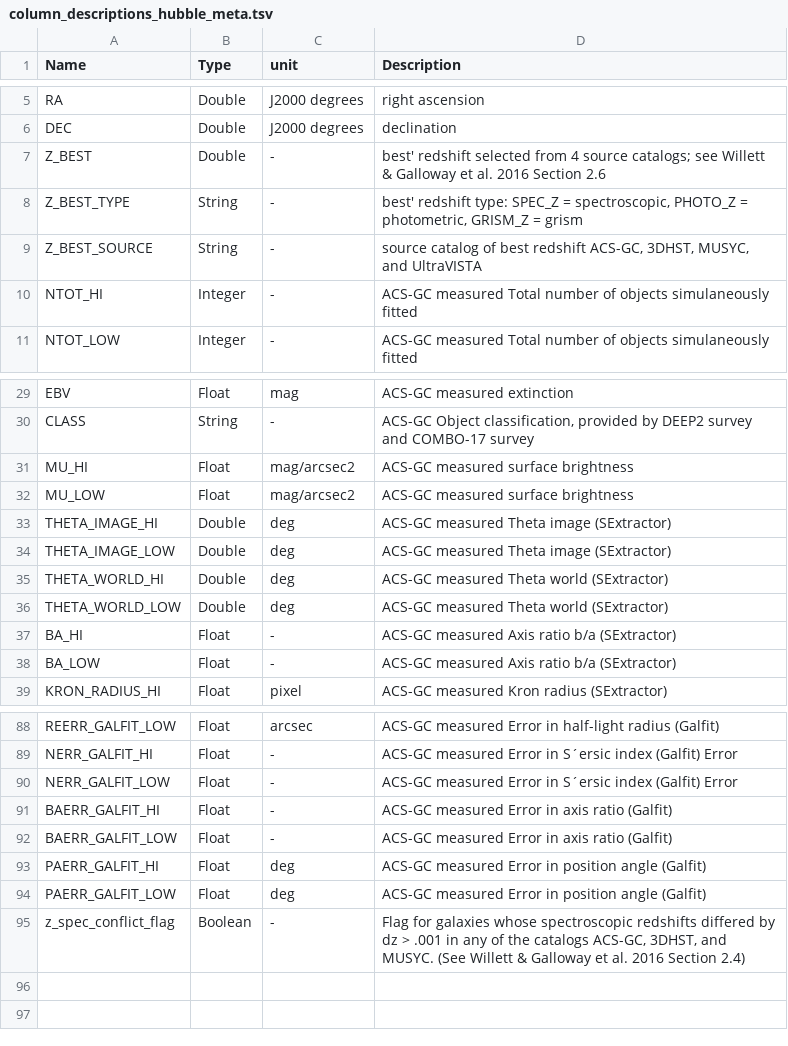
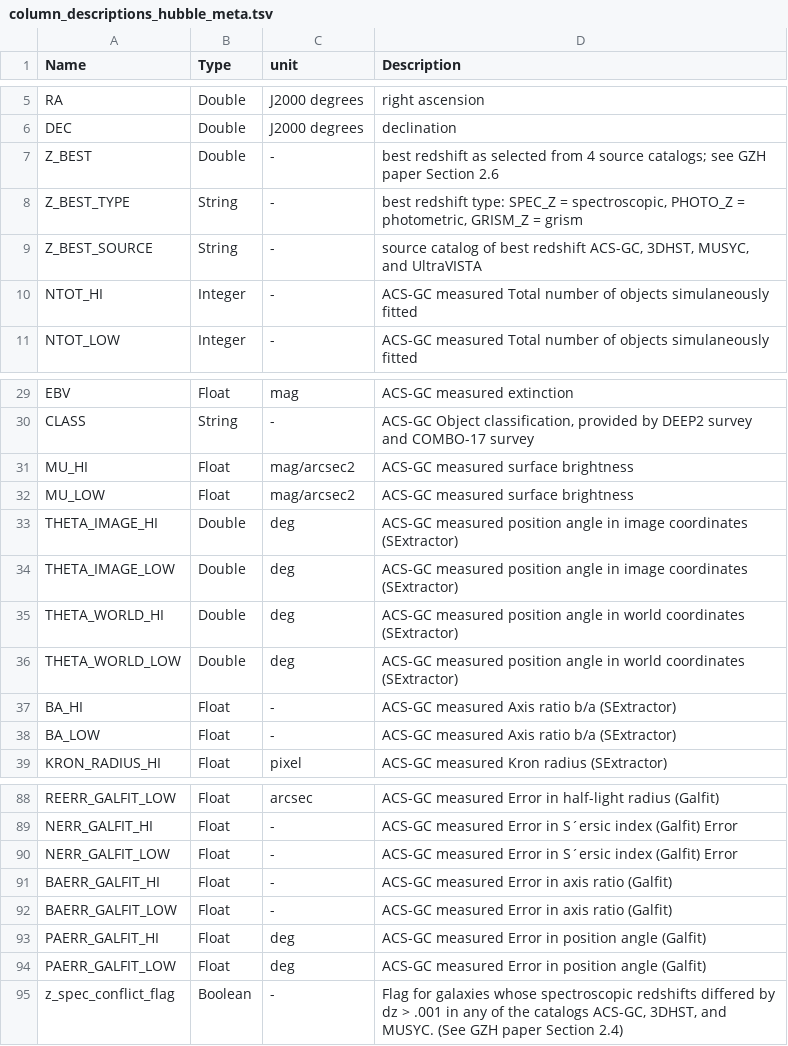
Before and after one commit to willettk/gzhubble, a TSV file: column_descriptions/column_descriptions_hubble_meta.tsv, drawn as a sheet; only a part is shown, gaps mark what is left out.

Commit message:
WG16 -> GZH paper

```diff
--- a/column_descriptions/column_descriptions_hubble_meta.tsv
+++ b/column_descriptions/column_descriptions_hubble_meta.tsv
@@ -6,4 +6,4 @@ RA	Double	J2000 degrees	right ascension
 DEC	Double	J2000 degrees	declination
-Z_BEST	Double	-	best' redshift selected from 4 source catalogs; see Willett & Galloway et al. 2016 Section 2.6
-Z_BEST_TYPE	String	-	best' redshift type: SPEC_Z = spectroscopic, PHOTO_Z = photometric, GRISM_Z = grism
+Z_BEST	Double	-	best redshift as selected from 4 source catalogs; see GZH paper Section 2.6
+Z_BEST_TYPE	String	-	best redshift type: SPEC_Z = spectroscopic, PHOTO_Z = photometric, GRISM_Z = grism
 Z_BEST_SOURCE	String	-	source catalog of best redshift ACS-GC, 3DHST, MUSYC, and UltraVISTA
@@ -32,6 +32,6 @@ MU_HI	Float	mag/arcsec2	ACS-GC measured surface brightness
 MU_LOW	Float	mag/arcsec2	ACS-GC measured surface brightness
-THETA_IMAGE_HI	Double	deg	ACS-GC measured Theta image (SExtractor)
-THETA_IMAGE_LOW	Double	deg	ACS-GC measured Theta image (SExtractor)
-THETA_WORLD_HI	Double	deg	ACS-GC measured Theta world (SExtractor)
-THETA_WORLD_LOW	Double	deg	ACS-GC measured Theta world (SExtractor)
+THETA_IMAGE_HI	Double	deg	ACS-GC measured position angle in image coordinates (SExtractor)
+THETA_IMAGE_LOW	Double	deg	ACS-GC measured position angle in image coordinates (SExtractor)
+THETA_WORLD_HI	Double	deg	ACS-GC measured position angle in world coordinates (SExtractor)
+THETA_WORLD_LOW	Double	deg	ACS-GC measured position angle in world coordinates (SExtractor)
 BA_HI	Float	-	ACS-GC measured Axis ratio b/a (SExtractor)
@@ -94,2 +94,2 @@ PAERR_GALFIT_HI	Float	deg	ACS-GC measured Error in position angle (Galfit)
 PAERR_GALFIT_LOW	Float	deg	ACS-GC measured Error in position angle (Galfit)
-z_spec_conflict_flag	Boolean	-	Flag for galaxies whose spectroscopic redshifts differed by dz > .001 in any of the catalogs ACS-GC, 3DHST, and MUSYC. (See Willett & Galloway et al. 2016 Section 2.4)
+z_spec_conflict_flag	Boolean	-	Flag for galaxies whose spectroscopic redshifts differed by dz > .001 in any of the catalogs ACS-GC, 3DHST, and MUSYC. (See GZH paper Section 2.4)
```
